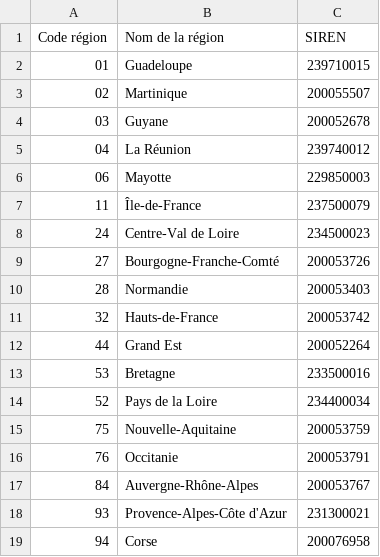
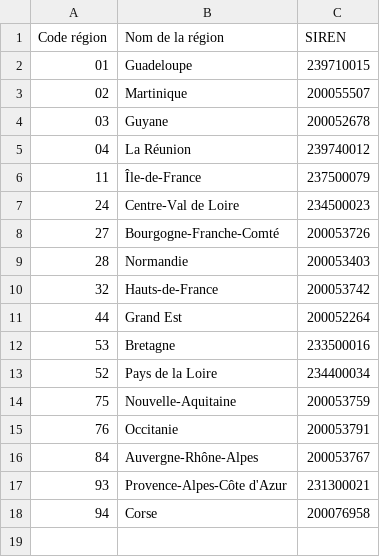
Before and after one commit to OpenCarbonWatch/France, a CSV file: data/manual_regions_siren.csv, drawn as a sheet; the diff names each change by its address in the sheet, - before the commit and + after, or states it on an @@ line.

```diff
--- a/data/manual_regions_siren.csv
+++ b/data/manual_regions_siren.csv
-row 6: 06 | Mayotte | 229850003
```
Also changed, not shown: data/manual_assessment_organization.csv, 2 other files.
